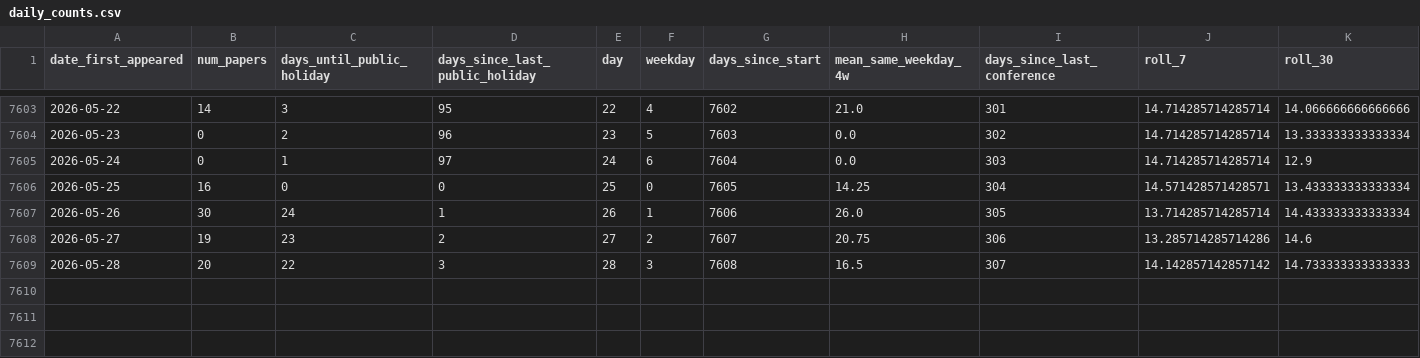
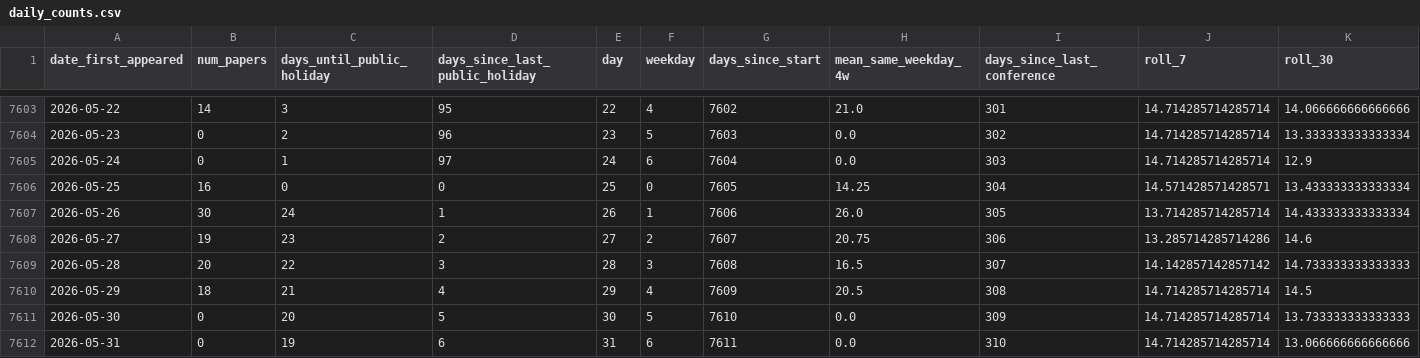
Before and after one commit to zagaluke/hep-th-bot, a CSV file: data/daily_counts.csv, drawn as a sheet; only a part is shown, gaps mark what is left out; rows hold the shown columns only; the diff names each change by its address in the sheet, - before the commit and + after, or states it on an @@ line.

```diff
--- a/data/daily_counts.csv
+++ b/data/daily_counts.csv
+row 7610: 2026-05-29 | 18 | 21 | 4 | 29 | 4 | 7609 | 20.5 | 308 | 14.714285714285714 | 14.5
+row 7611: 2026-05-30 | 0 | 20 | 5 | 30 | 5 | 7610 | 0.0 | 309 | 14.714285714285714 | 13.733333333333333
+row 7612: 2026-05-31 | 0 | 19 | 6 | 31 | 6 | 7611 | 0.0 | 310 | 14.714285714285714 | 13.066666666666666
```
